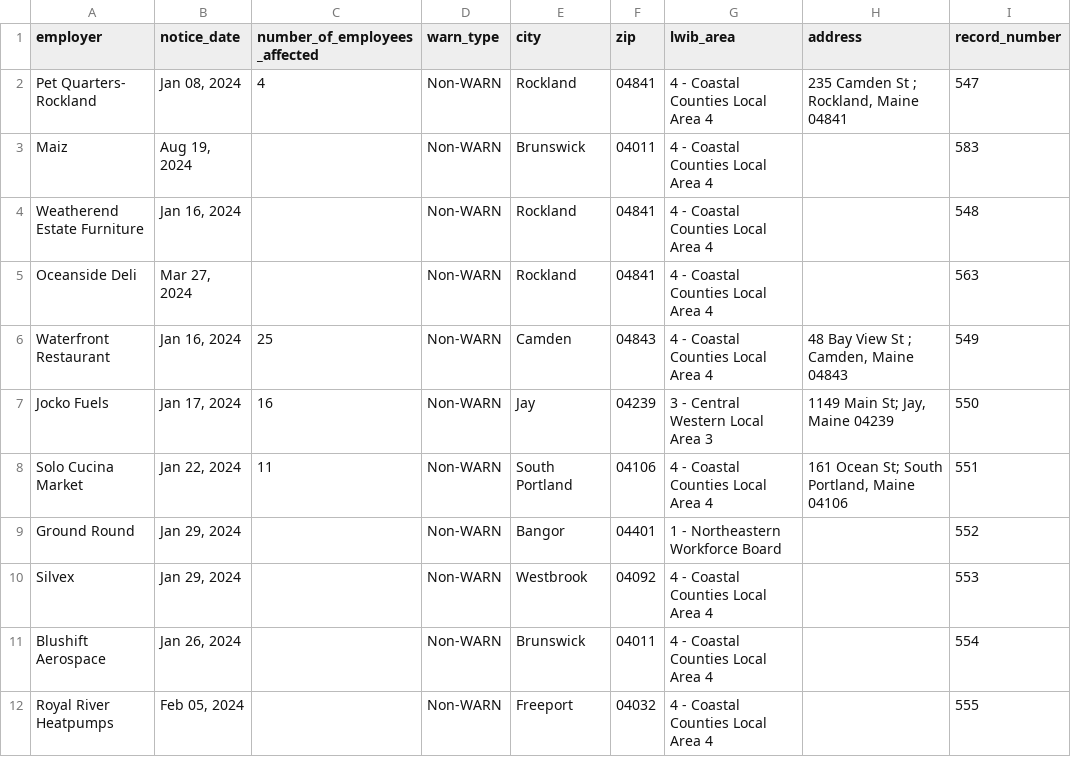
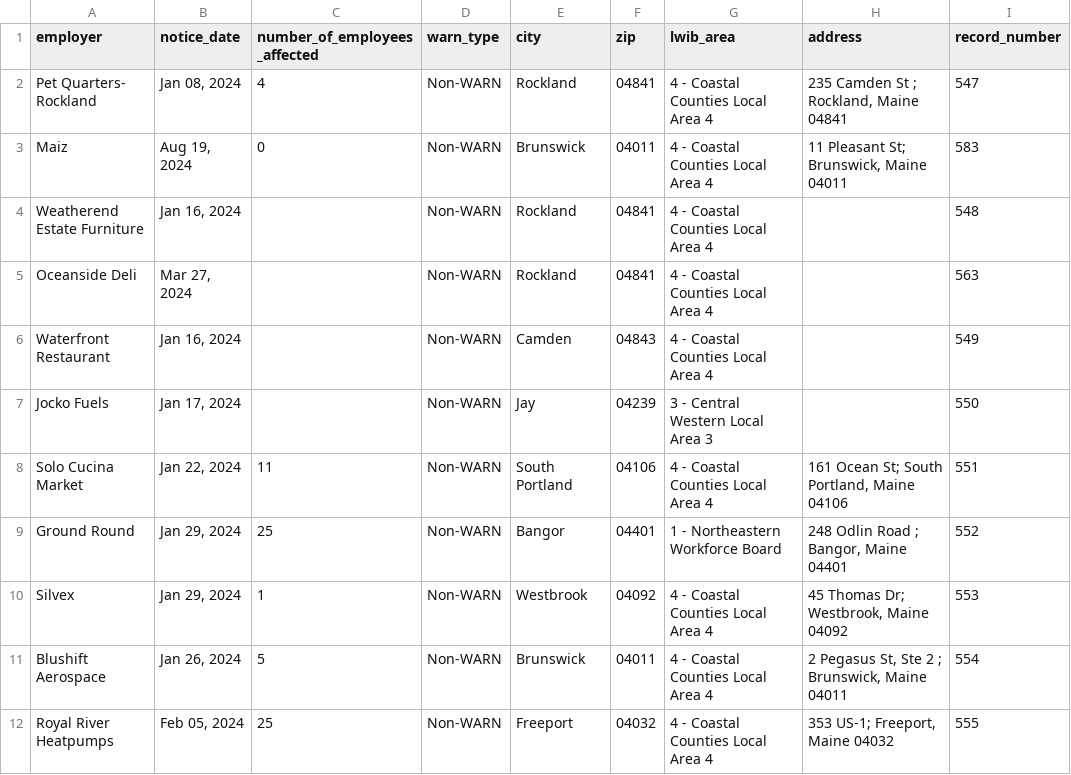
Before and after one commit to biglocalnews/layoff-watch, a CSV file: data/warn-scraper/cache/me_raw.csv, drawn as a sheet; only a part is shown; the diff covers the shown part only; the diff names each change by its address in the sheet, - before the commit and + after, or states it on an @@ line.

```diff
--- a/data/warn-scraper/cache/me_raw.csv
+++ b/data/warn-scraper/cache/me_raw.csv
-C3 (number_of_employees_affected): (empty)
+C3 (number_of_employees_affected): 0
-H3 (address): (empty)
+H3 (address): 11 Pleasant St; Brunswick, Maine 04011
-C6 (number_of_employees_affected): 25
+C6 (number_of_employees_affected): (empty)
-H6 (address): 48 Bay View St ; Camden, Maine 04843
+H6 (address): (empty)
-C7 (number_of_employees_affected): 16
+C7 (number_of_employees_affected): (empty)
-H7 (address): 1149 Main St; Jay, Maine 04239
+H7 (address): (empty)
-C9 (number_of_employees_affected): (empty)
+C9 (number_of_employees_affected): 25
-H9 (address): (empty)
+H9 (address): 248 Odlin Road ; Bangor, Maine 04401
-C10 (number_of_employees_affected): (empty)
+C10 (number_of_employees_affected): 1
-H10 (address): (empty)
+H10 (address): 45 Thomas Dr; Westbrook, Maine 04092
-C11 (number_of_employees_affected): (empty)
+C11 (number_of_employees_affected): 5
-H11 (address): (empty)
+H11 (address): 2 Pegasus St, Ste 2 ; Brunswick, Maine 04011
-C12 (number_of_employees_affected): (empty)
+C12 (number_of_employees_affected): 25
-H12 (address): (empty)
+H12 (address): 353 US-1; Freeport, Maine 04032
```
Also changed, not shown: 16 edited cells elsewhere in this file, data/warn-scraper/exports/me.csv, 19 other files.
